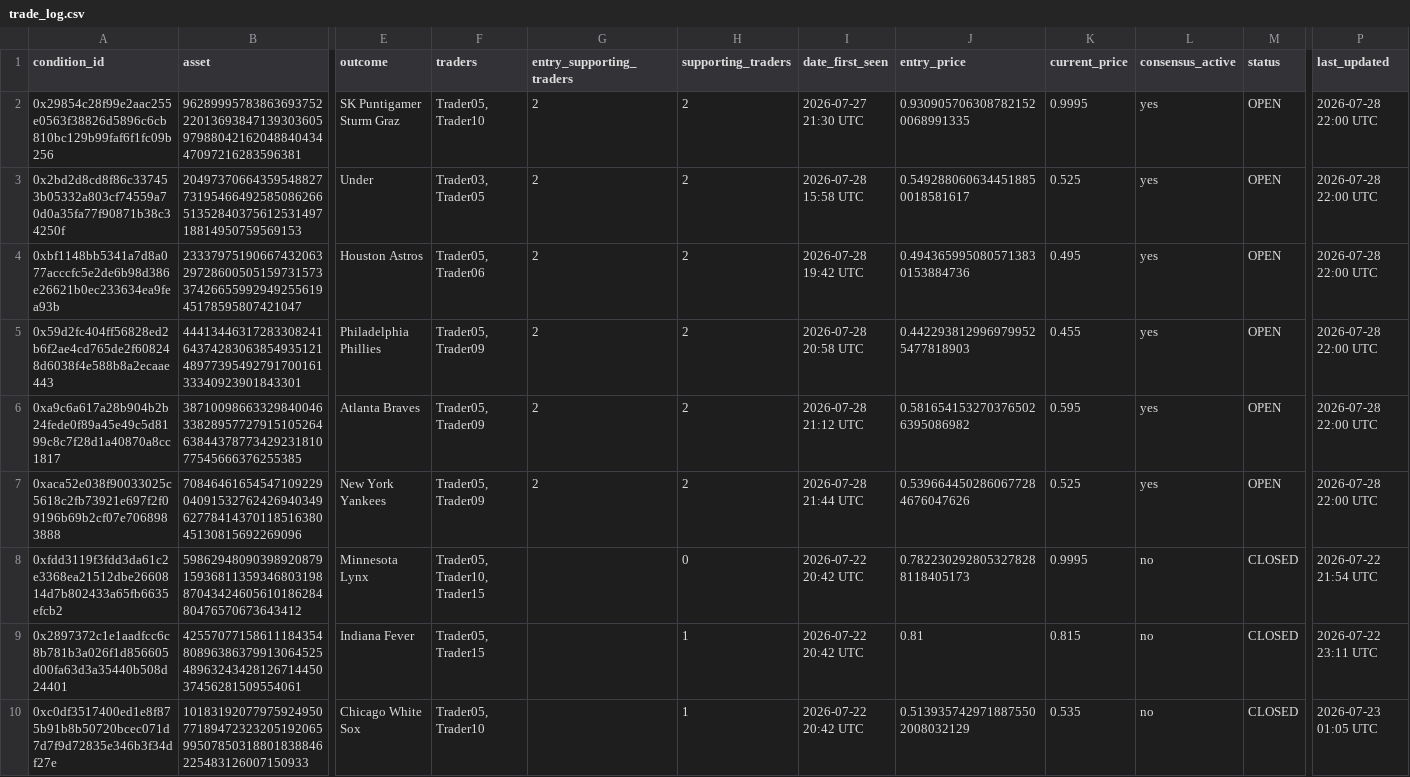
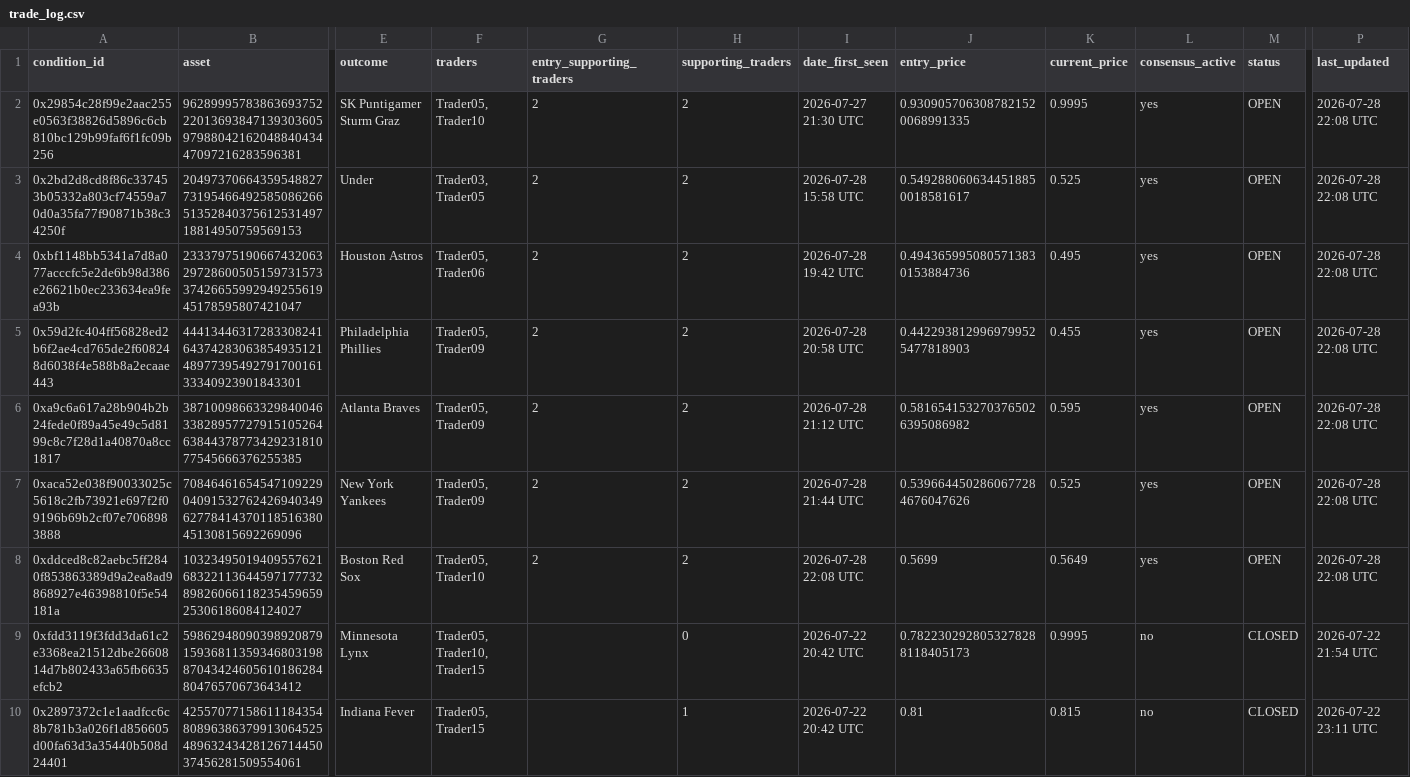
Before and after one commit to giuseppemineo685-beep/atlantis-polymarket-screening, a CSV file: outputs/trade_log.csv, drawn as a sheet; only a part is shown, gaps mark what is left out; the shorter side is filled out with more unchanged rows; rows hold the shown columns only; the diff names each change by its address in the sheet, - before the commit and + after, or states it on an @@ line.

```diff
--- a/outputs/trade_log.csv
+++ b/outputs/trade_log.csv
-P2:P7 (last_updated): 2026-07-28 22:00 UTC
+P2:P7 (last_updated): 2026-07-28 22:08 UTC
+row 8: 0xddced8c82aebc5ff2840f853863389d9a2ea8ad9868927e46398810f5e54181a | 10323495019409557621683221136445971777328982606611823545965925306186084124027 | Boston Red Sox | Trader05, Trader10 | 2 | 2 | 2026-07-28 22:08 UTC | 0.5699 | 0.5649 | yes | OPEN | 2026-07-28 22:08 UTC
```
Also changed, not shown: outputs/active_portfolio_signals.csv, 3 other files.
